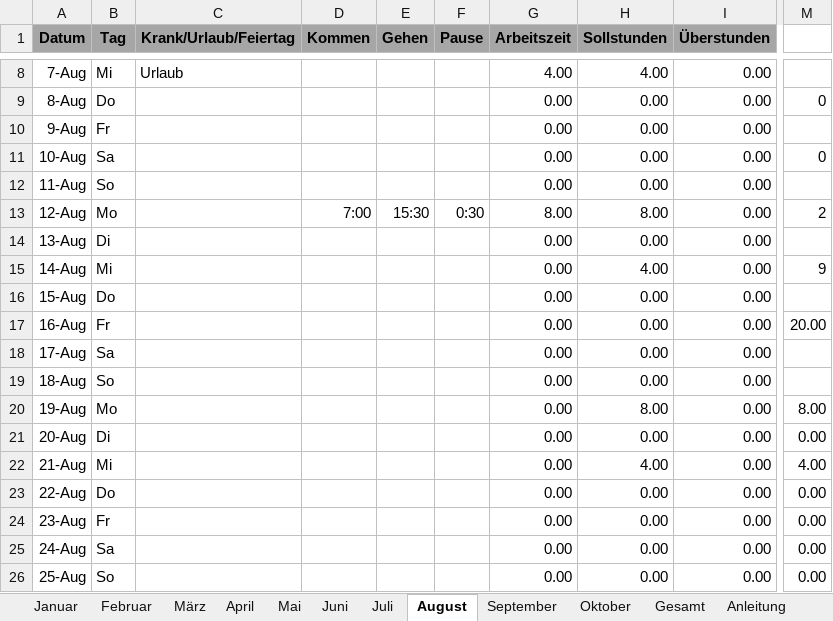
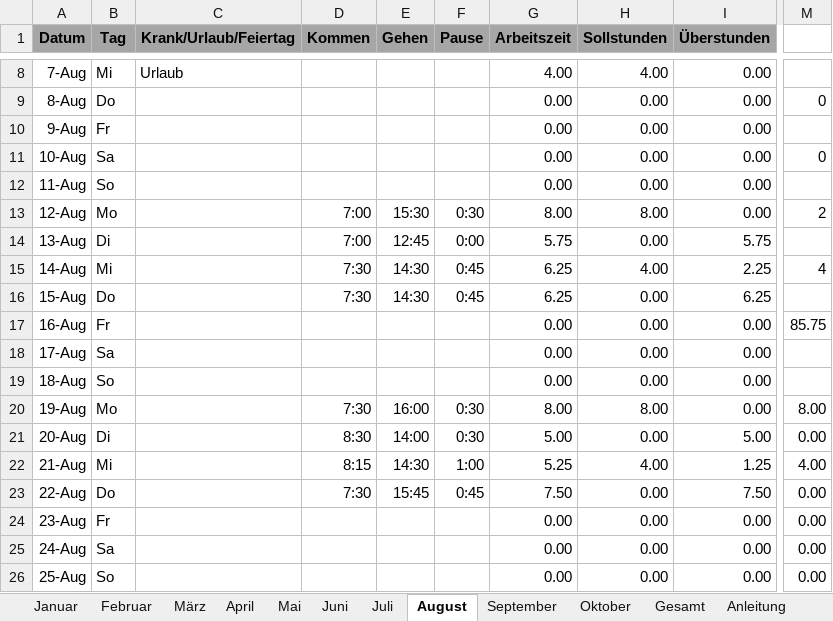
Before and after one commit to NicolasPawelka/Home, an Excel workbook: Privat/Arbeit/Zeiterfassung_2024.xlsx, sheet August, drawn as a sheet; only a part is shown, gaps mark what is left out; values as stored, in another font and other column widths than the file's, no borders; conditional formats not drawn; the diff covers the shown part only; the diff names each change by its address in the sheet, - before the commit and + after, or states it on an @@ line.

```diff
--- a/Privat/Arbeit/Zeiterfassung_2024.xlsx (sheet August)
+++ b/Privat/Arbeit/Zeiterfassung_2024.xlsx (sheet August)
-D14 (Kommen): (empty)
+D14 (Kommen): 7:00
-E14 (Gehen): (empty)
+E14 (Gehen): 12:45
-F14 (Pause): (empty)
+F14 (Pause): 0:00
-G14 (Arbeitszeit): 0.00
+G14 (Arbeitszeit): 5.75
-I14 (Überstunden): 0.00
+I14 (Überstunden): 5.75
-D15:D16 (Kommen): (empty)
+D15:D16 (Kommen): 7:30
-E15:E16 (Gehen): (empty)
+E15:E16 (Gehen): 14:30
-F15:F16 (Pause): (empty)
+F15:F16 (Pause): 0:45
-G15:G16 (Arbeitszeit): 0.00
+G15:G16 (Arbeitszeit): 6.25
-I15 (Überstunden): 0.00
+I15 (Überstunden): 2.25
-M15: 9
+M15: 4
-I16 (Überstunden): 0.00
+I16 (Überstunden): 6.25
-M17: 20.00
+M17: 85.75
-D20 (Kommen): (empty)
+D20 (Kommen): 7:30
-E20 (Gehen): (empty)
+E20 (Gehen): 16:00
-F20:F21 (Pause): (empty)
+F20:F21 (Pause): 0:30
-G20 (Arbeitszeit): 0.00
+G20 (Arbeitszeit): 8.00
-D21 (Kommen): (empty)
+D21 (Kommen): 8:30
-E21 (Gehen): (empty)
+E21 (Gehen): 14:00
-G21 (Arbeitszeit): 0.00
+G21 (Arbeitszeit): 5.00
-I21 (Überstunden): 0.00
+I21 (Überstunden): 5.00
-D22 (Kommen): (empty)
+D22 (Kommen): 8:15
-E22 (Gehen): (empty)
+E22 (Gehen): 14:30
-F22 (Pause): (empty)
+F22 (Pause): 1:00
-G22 (Arbeitszeit): 0.00
+G22 (Arbeitszeit): 5.25
-I22 (Überstunden): 0.00
+I22 (Überstunden): 1.25
-D23 (Kommen): (empty)
+D23 (Kommen): 7:30
-E23 (Gehen): (empty)
+E23 (Gehen): 15:45
-F23 (Pause): (empty)
+F23 (Pause): 0:45
-G23 (Arbeitszeit): 0.00
+G23 (Arbeitszeit): 7.50
-I23 (Überstunden): 0.00
+I23 (Überstunden): 7.50
```
Also changed, not shown: 22 edited cells elsewhere in this sheet, sheet September, sheet Gesamt, sheet Oktober, sheet Februar, sheet Januar, sheet Juni, 4 more sheets, 59 other files.
